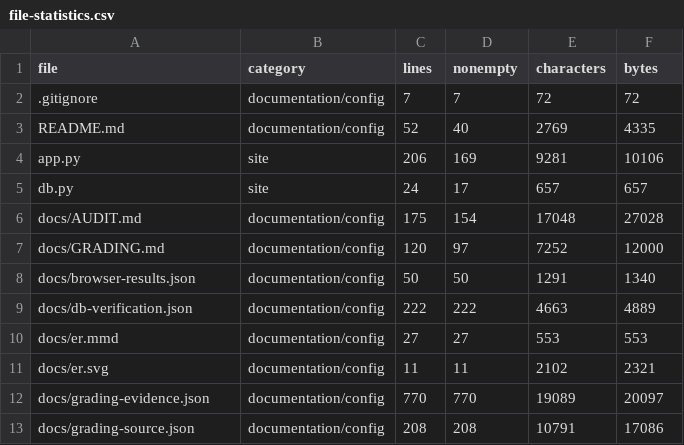
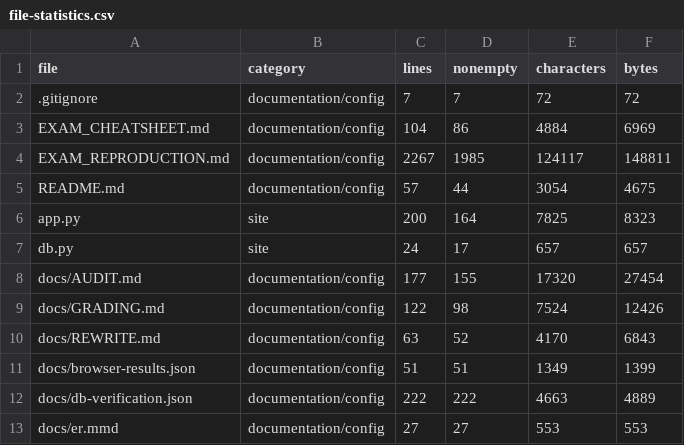
Before and after one commit to somnia-somnia/demo-exam-variant-3, a CSV file: docs/file-statistics.csv, drawn as a sheet; only a part is shown; the shorter side is filled out with more unchanged rows; the diff covers the shown part only.

```diff
--- a/docs/file-statistics.csv
+++ b/docs/file-statistics.csv
@@ -2,8 +2,11 @@
 .gitignore,documentation/config,7,7,72,72
-README.md,documentation/config,52,40,2769,4335
-app.py,site,206,169,9281,10106
+EXAM_CHEATSHEET.md,documentation/config,104,86,4884,6969
+EXAM_REPRODUCTION.md,documentation/config,2267,1985,124117,148811
+README.md,documentation/config,57,44,3054,4675
+app.py,site,200,164,7825,8323
 db.py,site,24,17,657,657
-docs/AUDIT.md,documentation/config,175,154,17048,27028
-docs/GRADING.md,documentation/config,120,97,7252,12000
-docs/browser-results.json,documentation/config,50,50,1291,1340
+docs/AUDIT.md,documentation/config,177,155,17320,27454
+docs/GRADING.md,documentation/config,122,98,7524,12426
+docs/REWRITE.md,documentation/config,63,52,4170,6843
+docs/browser-results.json,documentation/config,51,51,1349,1399
 docs/db-verification.json,documentation/config,222,222,4663,4889
```
Also changed, not shown: 1 added row, 6 removed rows and 37 edited cells elsewhere in this file, 8 other files.
